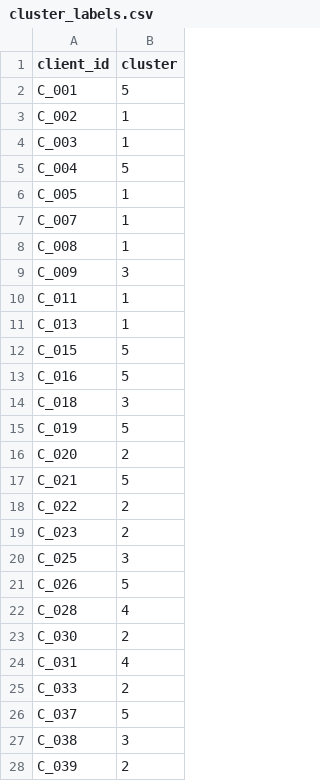
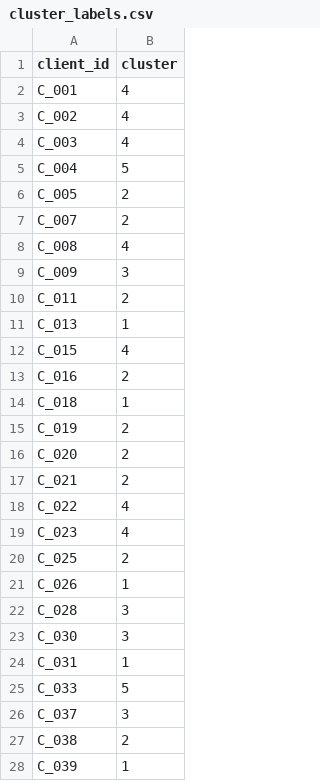
Before and after one commit to ibnat24/mse555-assignment3, a CSV file: output/q2/cluster_labels.csv, drawn as a sheet; only a part is shown; the diff covers the shown part only.

```diff
--- a/output/q2/cluster_labels.csv
+++ b/output/q2/cluster_labels.csv
@@ -1,28 +1,28 @@
 client_id,cluster
-C_001,5
-C_002,1
-C_003,1
+C_001,4
+C_002,4
+C_003,4
 C_004,5
-C_005,1
-C_007,1
-C_008,1
+C_005,2
+C_007,2
+C_008,4
 C_009,3
-C_011,1
+C_011,2
 C_013,1
-C_015,5
-C_016,5
-C_018,3
-C_019,5
+C_015,4
+C_016,2
+C_018,1
+C_019,2
 C_020,2
-C_021,5
-C_022,2
-C_023,2
-C_025,3
-C_026,5
-C_028,4
-C_030,2
-C_031,4
-C_033,2
-C_037,5
-C_038,3
-C_039,2
+C_021,2
+C_022,4
+C_023,4
+C_025,2
+C_026,1
+C_028,3
+C_030,3
+C_031,1
+C_033,5
+C_037,3
+C_038,2
+C_039,1
```
Also changed, not shown: 41 edited cells elsewhere in this file, output/q3/waitlist_predictions.csv, 17 other files.
